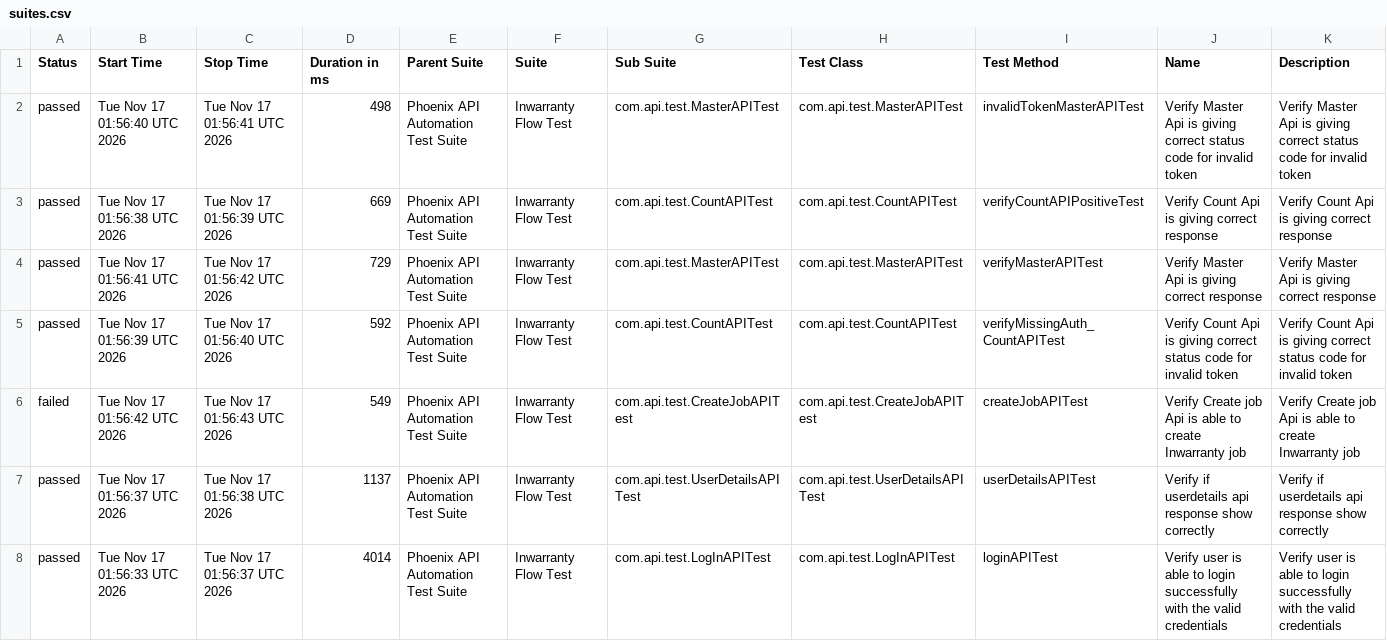
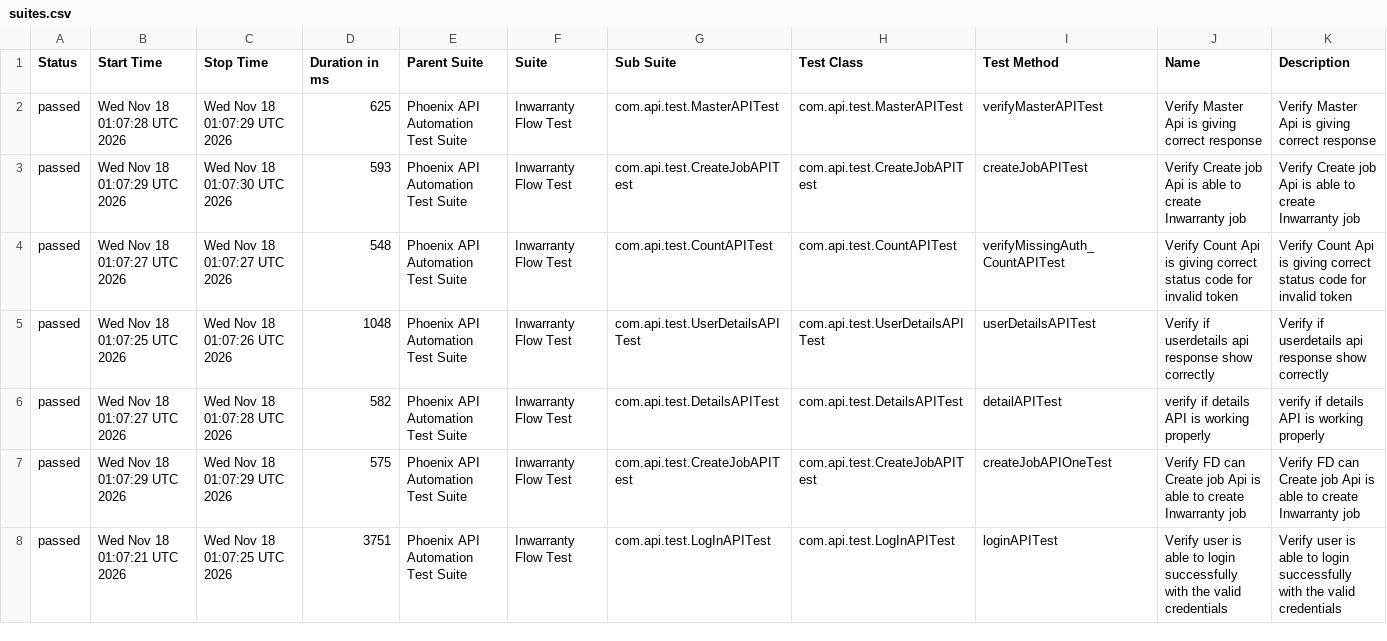
Before and after one commit to sailesh123kumar/PhoenixTestAutomationFramework, a CSV file: data/suites.csv, drawn as a sheet; only a part is shown; the diff covers the shown part only.

```diff
--- a/data/suites.csv
+++ b/data/suites.csv
@@ -1,8 +1,8 @@
 "Status","Start Time","Stop Time","Duration in ms","Parent Suite","Suite","Sub Suite","Test Class","Test Method","Name","Description"
-"passed","Tue Nov 17 01:56:40 UTC 2026","Tue Nov 17 01:56:41 UTC 2026","498","Phoenix API Automation Test Suite","Inwarranty Flow Test","com.api.test.MasterAPITest","com.api.test.MasterAPITest","invalidTokenMasterAPITest","Verify Master Api is giving correct status code for invalid token","Verify Master Api is giving correct status code for invalid token"
-"passed","Tue Nov 17 01:56:38 UTC 2026","Tue Nov 17 01:56:39 UTC 2026","669","Phoenix API Automation Test Suite","Inwarranty Flow Test","com.api.test.CountAPITest","com.api.test.CountAPITest","verifyCountAPIPositiveTest","Verify Count Api is giving correct response","Verify Count Api is giving correct response"
-"passed","Tue Nov 17 01:56:41 UTC 2026","Tue Nov 17 01:56:42 UTC 2026","729","Phoenix API Automation Test Suite","Inwarranty Flow Test","com.api.test.MasterAPITest","com.api.test.MasterAPITest","verifyMasterAPITest","Verify Master Api is giving correct response","Verify Master Api is giving correct response"
-"passed","Tue Nov 17 01:56:39 UTC 2026","Tue Nov 17 01:56:40 UTC 2026","592","Phoenix API Automation Test Suite","Inwarranty Flow Test","com.api.test.CountAPITest","com.api.test.CountAPITest","verifyMissingAuth_CountAPITest","Verify Count Api is giving correct status code for invalid token","Verify Count Api is giving correct status code for invalid token"
-"failed","Tue Nov 17 01:56:42 UTC 2026","Tue Nov 17 01:56:43 UTC 2026","549","Phoenix API Automation Test Suite","Inwarranty Flow Test","com.api.test.CreateJobAPITest","com.api.test.CreateJobAPITest","createJobAPITest","Verify Create job Api is able to create Inwarranty job","Verify Create job Api is able to create Inwarranty job"
-"passed","Tue Nov 17 01:56:37 UTC 2026","Tue Nov 17 01:56:38 UTC 2026","1137","Phoenix API Automation Test Suite","Inwarranty Flow Test","com.api.test.UserDetailsAPITest","com.api.test.UserDetailsAPITest","userDetailsAPITest","Verify if userdetails api response show correctly","Verify if userdetails api response show correctly"
-"passed","Tue Nov 17 01:56:33 UTC 2026","Tue Nov 17 01:56:37 UTC 2026","4014","Phoenix API Automation Test Suite","Inwarranty Flow Test","com.api.test.LogInAPITest","com.api.test.LogInAPITest","loginAPITest","Verify user is able to login successfully with the valid credentials","Verify user is able to login successfully with the valid credentials"
+"passed","Wed Nov 18 01:07:28 UTC 2026","Wed Nov 18 01:07:29 UTC 2026","625","Phoenix API Automation Test Suite","Inwarranty Flow Test","com.api.test.MasterAPITest","com.api.test.MasterAPITest","verifyMasterAPITest","Verify Master Api is giving correct response","Verify Master Api is giving correct response"
+"passed","Wed Nov 18 01:07:29 UTC 2026","Wed Nov 18 01:07:30 UTC 2026","593","Phoenix API Automation Test Suite","Inwarranty Flow Test","com.api.test.CreateJobAPITest","com.api.test.CreateJobAPITest","createJobAPITest","Verify Create job Api is able to create Inwarranty job","Verify Create job Api is able to create Inwarranty job"
+"passed","Wed Nov 18 01:07:27 UTC 2026","Wed Nov 18 01:07:27 UTC 2026","548","Phoenix API Automation Test Suite","Inwarranty Flow Test","com.api.test.CountAPITest","com.api.test.CountAPITest","verifyMissingAuth_CountAPITest","Verify Count Api is giving correct status code for invalid token","Verify Count Api is giving correct status code for invalid token"
+"passed","Wed Nov 18 01:07:25 UTC 2026","Wed Nov 18 01:07:26 UTC 2026","1048","Phoenix API Automation Test Suite","Inwarranty Flow Test","com.api.test.UserDetailsAPITest","com.api.test.UserDetailsAPITest","userDetailsAPITest","Verify if userdetails api response show correctly","Verify if userdetails api response show correctly"
+"passed","Wed Nov 18 01:07:27 UTC 2026","Wed Nov 18 01:07:28 UTC 2026","582","Phoenix API Automation Test Suite","Inwarranty Flow Test","com.api.test.DetailsAPITest","com.api.test.DetailsAPITest","detailAPITest","verify if details API is working properly","verify if details API is working properly"
+"passed","Wed Nov 18 01:07:29 UTC 2026","Wed Nov 18 01:07:29 UTC 2026","575","Phoenix API Automation Test Suite","Inwarranty Flow Test","com.api.test.CreateJobAPITest","com.api.test.CreateJobAPITest","createJobAPIOneTest","Verify FD can Create job Api is able to create Inwarranty job","Verify FD can Create job Api is able to create Inwarranty job"
+"passed","Wed Nov 18 01:07:21 UTC 2026","Wed Nov 18 01:07:25 UTC 2026","3751","Phoenix API Automation Test Suite","Inwarranty Flow Test","com.api.test.LogInAPITest","com.api.test.LogInAPITest","loginAPITest","Verify user is able to login successfully with the valid credentials","Verify user is able to login successfully with the valid credentials"
```
Also changed, not shown: 1 added row, 1 removed row and 7 edited cells elsewhere in this file, data/behaviors.csv, 56 other files.
